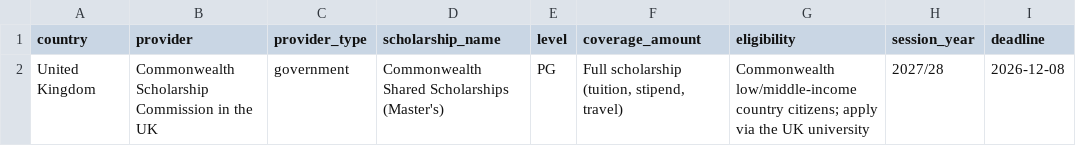
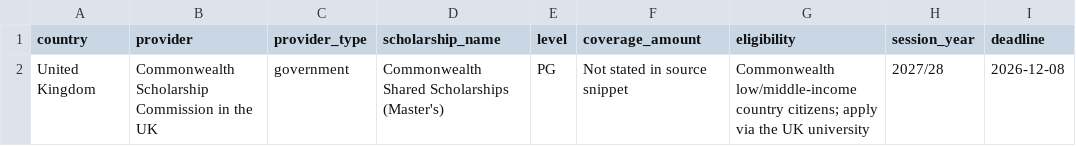
Before and after one commit to zahirislam7048/world-scholarships, a CSV file: data/europe/united-kingdom/scholarships.csv, drawn as a sheet; only a part is shown; the diff names each change by its address in the sheet, - before the commit and + after, or states it on an @@ line.

```diff
--- a/data/europe/united-kingdom/scholarships.csv
+++ b/data/europe/united-kingdom/scholarships.csv
-F2 (coverage_amount): Full scholarship (tuition, stipend, travel)
+F2 (coverage_amount): Not stated in source snippet
```
Also changed, not shown: data/europe/austria/scholarships.csv, data/europe/finland/scholarships.csv, 11 other files.
